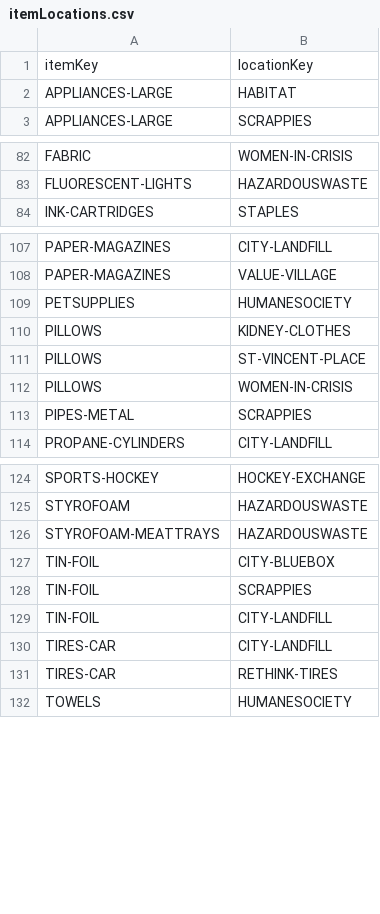
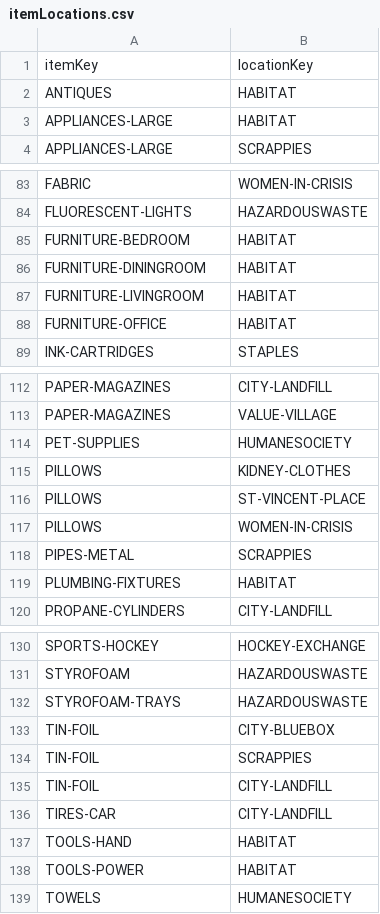
Before and after one commit to cityssm/waste-disposal-data, a CSV file: data/itemLocations.csv, drawn as a sheet; only a part is shown, gaps mark what is left out.

```diff
--- a/data/itemLocations.csv
+++ b/data/itemLocations.csv
@@ -1,2 +1,3 @@
 itemKey,locationKey
+ANTIQUES,HABITAT
 APPLIANCES-LARGE,HABITAT
@@ -83,2 +84,6 @@ FABRIC,WOMEN-IN-CRISIS
 FLUORESCENT-LIGHTS,HAZARDOUSWASTE
+FURNITURE-BEDROOM,HABITAT
+FURNITURE-DININGROOM,HABITAT
+FURNITURE-LIVINGROOM,HABITAT
+FURNITURE-OFFICE,HABITAT
 INK-CARTRIDGES,STAPLES
@@ -108,3 +113,3 @@ PAPER-MAGAZINES,CITY-LANDFILL
 PAPER-MAGAZINES,VALUE-VILLAGE
-PETSUPPLIES,HUMANESOCIETY
+PET-SUPPLIES,HUMANESOCIETY
 PILLOWS,KIDNEY-CLOTHES
@@ -113,2 +118,3 @@ PILLOWS,WOMEN-IN-CRISIS
 PIPES-METAL,SCRAPPIES
+PLUMBING-FIXTURES,HABITAT
 PROPANE-CYLINDERS,CITY-LANDFILL
@@ -125,3 +131,3 @@ SPORTS-HOCKEY,HOCKEY-EXCHANGE
 STYROFOAM,HAZARDOUSWASTE
-STYROFOAM-MEATTRAYS,HAZARDOUSWASTE
+STYROFOAM-TRAYS,HAZARDOUSWASTE
 TIN-FOIL,CITY-BLUEBOX
@@ -130,3 +136,4 @@ TIN-FOIL,CITY-LANDFILL
 TIRES-CAR,CITY-LANDFILL
-TIRES-CAR,RETHINK-TIRES
+TOOLS-HAND,HABITAT
+TOOLS-POWER,HABITAT
 TOWELS,HUMANESOCIETY
```
Also changed, not shown: data/itemReuses.csv, data/items.csv, 4 other files.
